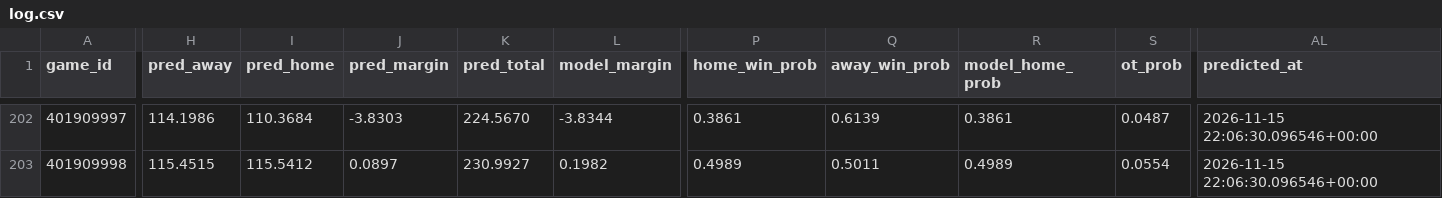
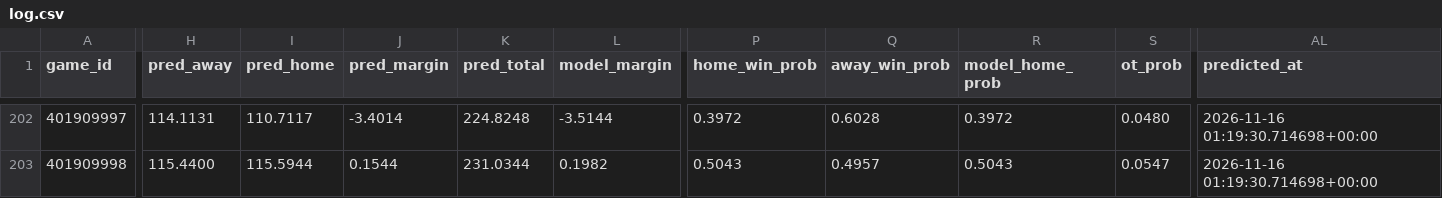
Before and after one commit to AramyJFerrent/AramyJFerrent, a CSV file: NBAScorePredictor/predictions/log.csv, drawn as a sheet; only a part is shown, gaps mark what is left out; the diff covers the shown part only; the diff names each change by its address in the sheet, - before the commit and + after, or states it on an @@ line.

```diff
--- a/NBAScorePredictor/predictions/log.csv
+++ b/NBAScorePredictor/predictions/log.csv
-H202 (pred_away): 114.1986
+H202 (pred_away): 114.1131
-I202 (pred_home): 110.3684
+I202 (pred_home): 110.7117
-J202 (pred_margin): -3.8303
+J202 (pred_margin): -3.4014
-K202 (pred_total): 224.5670
+K202 (pred_total): 224.8248
-L202 (model_margin): -3.8344
+L202 (model_margin): -3.5144
-P202 (home_win_prob): 0.3861
+P202 (home_win_prob): 0.3972
-Q202 (away_win_prob): 0.6139
+Q202 (away_win_prob): 0.6028
-R202 (model_home_prob): 0.3861
+R202 (model_home_prob): 0.3972
-S202 (ot_prob): 0.0487
+S202 (ot_prob): 0.0480
-AL202:AL203 (predicted_at): 2026-11-15 22:06:30.096546+00:00
+AL202:AL203 (predicted_at): 2026-11-16 01:19:30.714698+00:00
-H203 (pred_away): 115.4515
+H203 (pred_away): 115.4400
-I203 (pred_home): 115.5412
+I203 (pred_home): 115.5944
-J203 (pred_margin): 0.0897
+J203 (pred_margin): 0.1544
-K203 (pred_total): 230.9927
+K203 (pred_total): 231.0344
-P203 (home_win_prob): 0.4989
+P203 (home_win_prob): 0.5043
-Q203 (away_win_prob): 0.5011
+Q203 (away_win_prob): 0.4957
-R203 (model_home_prob): 0.4989
+R203 (model_home_prob): 0.5043
-S203 (ot_prob): 0.0554
+S203 (ot_prob): 0.0547
```
Also changed, not shown: 162 edited cells elsewhere in this file, NBAScorePredictor/predictions/ratings.csv, 3 other files.
